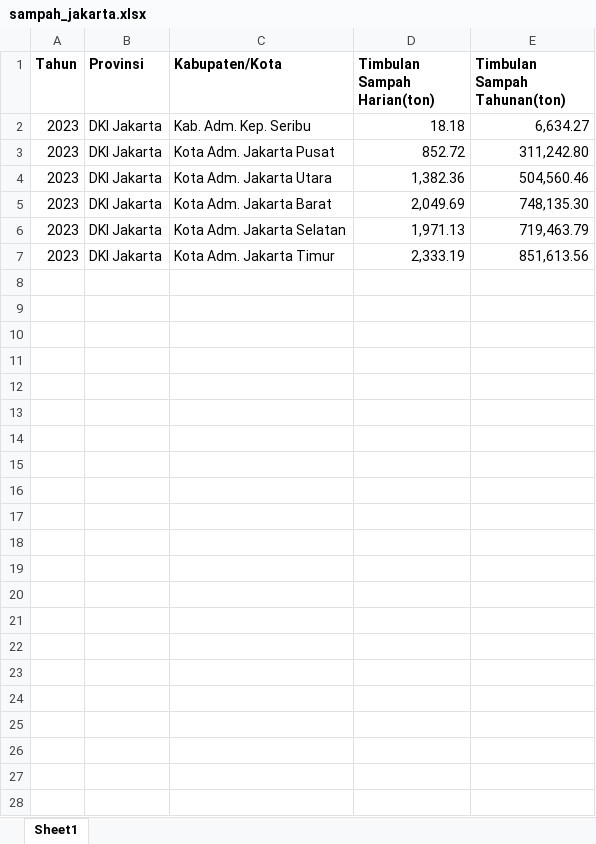
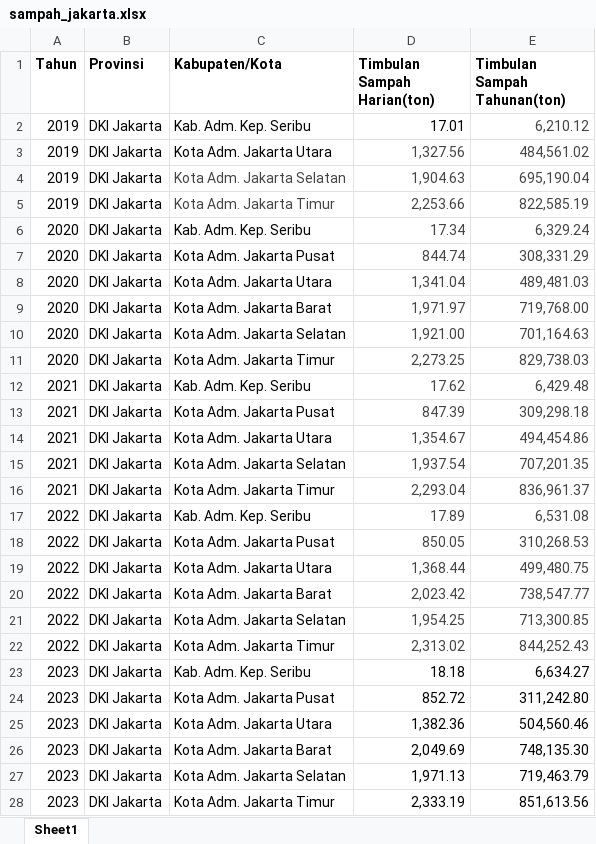
Before and after one commit to ThemySabri/Task6-UPI-Summer-Course-2024, an Excel workbook: data/sampah_jakarta.xlsx, sheet Sheet1, drawn as a sheet; values as stored, in another font and other column widths than the file's, no borders; the diff names each change by its address in the sheet, - before the commit and + after, or states it on an @@ line.

```diff
--- a/data/sampah_jakarta.xlsx (sheet Sheet1)
+++ b/data/sampah_jakarta.xlsx (sheet Sheet1)
+row 2: 2019 | DKI Jakarta | Kab. Adm. Kep. Seribu | 17.01 | 6,210.12
+row 3: 2019 | DKI Jakarta | Kota Adm. Jakarta Utara | 1,327.56 | 484,561.02
+row 4: 2019 | DKI Jakarta | Kota Adm. Jakarta Selatan | 1,904.63 | 695,190.04
+row 5: 2019 | DKI Jakarta | Kota Adm. Jakarta Timur | 2,253.66 | 822,585.19
+row 6: 2020 | DKI Jakarta | Kab. Adm. Kep. Seribu | 17.34 | 6,329.24
+row 7: 2020 | DKI Jakarta | Kota Adm. Jakarta Pusat | 844.74 | 308,331.29
+row 8: 2020 | DKI Jakarta | Kota Adm. Jakarta Utara | 1,341.04 | 489,481.03
+row 9: 2020 | DKI Jakarta | Kota Adm. Jakarta Barat | 1,971.97 | 719,768.00
+row 10: 2020 | DKI Jakarta | Kota Adm. Jakarta Selatan | 1,921.00 | 701,164.63
+row 11: 2020 | DKI Jakarta | Kota Adm. Jakarta Timur | 2,273.25 | 829,738.03
+row 12: 2021 | DKI Jakarta | Kab. Adm. Kep. Seribu | 17.62 | 6,429.48
+row 13: 2021 | DKI Jakarta | Kota Adm. Jakarta Pusat | 847.39 | 309,298.18
+row 14: 2021 | DKI Jakarta | Kota Adm. Jakarta Utara | 1,354.67 | 494,454.86
+row 15: 2021 | DKI Jakarta | Kota Adm. Jakarta Selatan | 1,937.54 | 707,201.35
+row 16: 2021 | DKI Jakarta | Kota Adm. Jakarta Timur | 2,293.04 | 836,961.37
+row 17: 2022 | DKI Jakarta | Kab. Adm. Kep. Seribu | 17.89 | 6,531.08
+row 18: 2022 | DKI Jakarta | Kota Adm. Jakarta Pusat | 850.05 | 310,268.53
+row 19: 2022 | DKI Jakarta | Kota Adm. Jakarta Utara | 1,368.44 | 499,480.75
+row 20: 2022 | DKI Jakarta | Kota Adm. Jakarta Barat | 2,023.42 | 738,547.77
+row 21: 2022 | DKI Jakarta | Kota Adm. Jakarta Selatan | 1,954.25 | 713,300.85
+row 22: 2022 | DKI Jakarta | Kota Adm. Jakarta Timur | 2,313.02 | 844,252.43
```
Also changed, not shown: data/sampah_jabar.xlsx, 11 other files.
